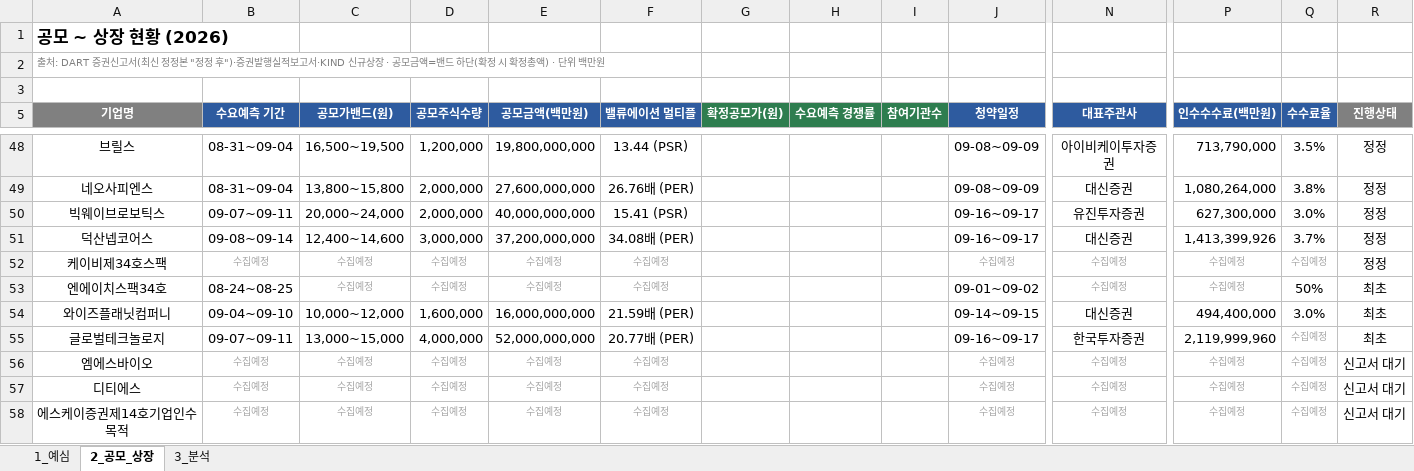
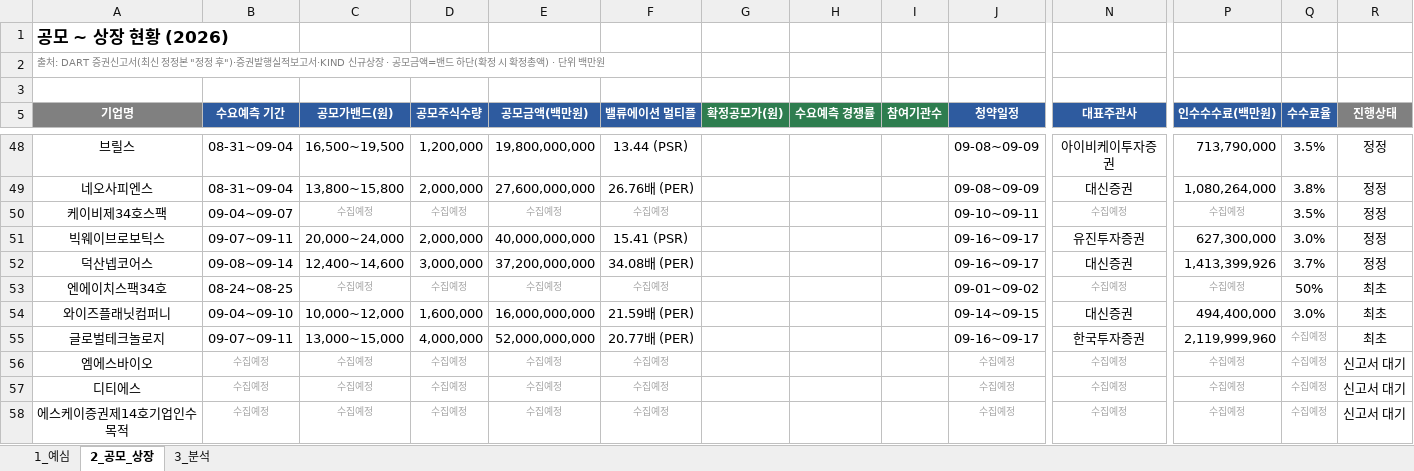
Before and after one commit to history-dungeon-user/IPO-MARKET-REVIEW, an Excel workbook: IPO_analysis.xlsx, sheet 2_공모_상장, drawn as a sheet; only a part is shown, gaps mark what is left out; values as stored, in another font and other column widths than the file's, no borders; removed rows and columns are numbered as before the commit, all else as after; rows hold the shown columns only; the diff names each change by its address in the sheet, - before the commit and + after, or states it on an @@ line.

```diff
--- a/IPO_analysis.xlsx (sheet 2_공모_상장)
+++ b/IPO_analysis.xlsx (sheet 2_공모_상장)
+row 50: 케이비제34호스팩 | 09-04~09-07 | 수집예정 | 수집예정 | 수집예정 | 수집예정 |  |  |  | 09-10~09-11 | 수집예정 | 수집예정 | 3.5% | 정정
-row 52: 케이비제34호스팩 | 수집예정 | 수집예정 | 수집예정 | 수집예정 | 수집예정 |  |  |  | 수집예정 | 수집예정 | 수집예정 | 수집예정 | 정정
```
Also changed, not shown: IPO_Rawdata_master.xlsx, 4 other files.
